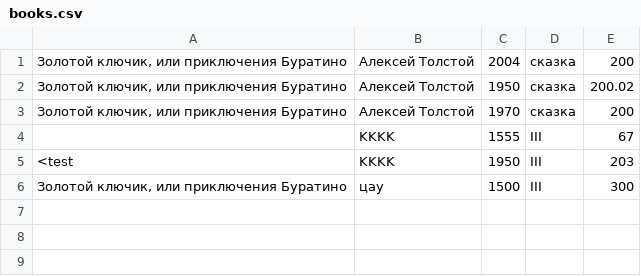
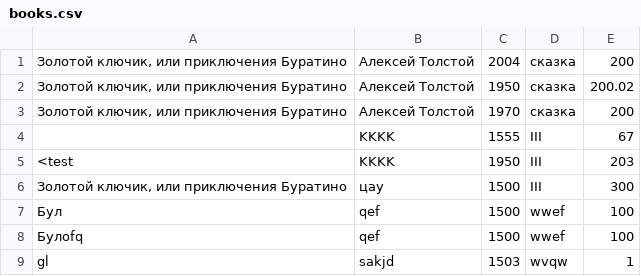
Before and after one commit to 2keeey4/web_2, a CSV file: app/books.csv, drawn as a sheet.

```diff
--- a/app/books.csv
+++ b/app/books.csv
@@ -6 +6,4 @@
 "Золотой ключик, или приключения Буратино",цау,1500,III,300
+Бул,qef,1500,wwef,100
+Булofq,qef,1500,wwef,100
+gl,sakjd,1503,wvqw,1
```
Also changed, not shown: 6 other files.
